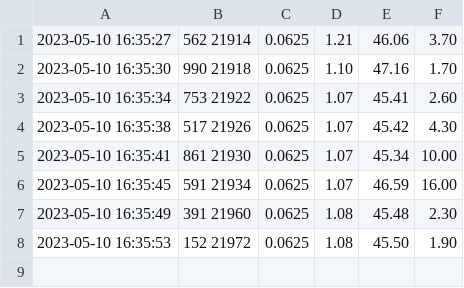
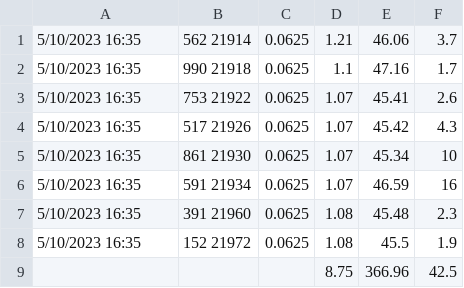
Before and after one commit to divaamahajan/Map-Reduce-K-Most-Popular-words, a CSV file: logs/reducer_no_8/reducer1.csv, drawn as a sheet.

```diff
--- a/logs/reducer_no_8/reducer1.csv
+++ b/logs/reducer_no_8/reducer1.csv
@@ -1,8 +1,9 @@
-2023-05-10 16:35:27,562 21914,  0.0625, 1.21, 46.06, 3.70
-2023-05-10 16:35:30,990 21918,  0.0625, 1.10, 47.16, 1.70
-2023-05-10 16:35:34,753 21922,  0.0625, 1.07, 45.41, 2.60
-2023-05-10 16:35:38,517 21926,  0.0625, 1.07, 45.42, 4.30
-2023-05-10 16:35:41,861 21930,  0.0625, 1.07, 45.34, 10.00
-2023-05-10 16:35:45,591 21934,  0.0625, 1.07, 46.59, 16.00
-2023-05-10 16:35:49,391 21960,  0.0625, 1.08, 45.48, 2.30
-2023-05-10 16:35:53,152 21972,  0.0625, 1.08, 45.50, 1.90
+5/10/2023 16:35,562 21914,0.0625,1.21,46.06,3.7
+5/10/2023 16:35,990 21918,0.0625,1.1,47.16,1.7
+5/10/2023 16:35,753 21922,0.0625,1.07,45.41,2.6
+5/10/2023 16:35,517 21926,0.0625,1.07,45.42,4.3
+5/10/2023 16:35,861 21930,0.0625,1.07,45.34,10
+5/10/2023 16:35,591 21934,0.0625,1.07,46.59,16
+5/10/2023 16:35,391 21960,0.0625,1.08,45.48,2.3
+5/10/2023 16:35,152 21972,0.0625,1.08,45.5,1.9
+,,,8.75,366.96,42.5
```
Also changed, not shown: logs/EXP1/mapper.csv, logs/EXP2/mapper.csv, 8 other files.
